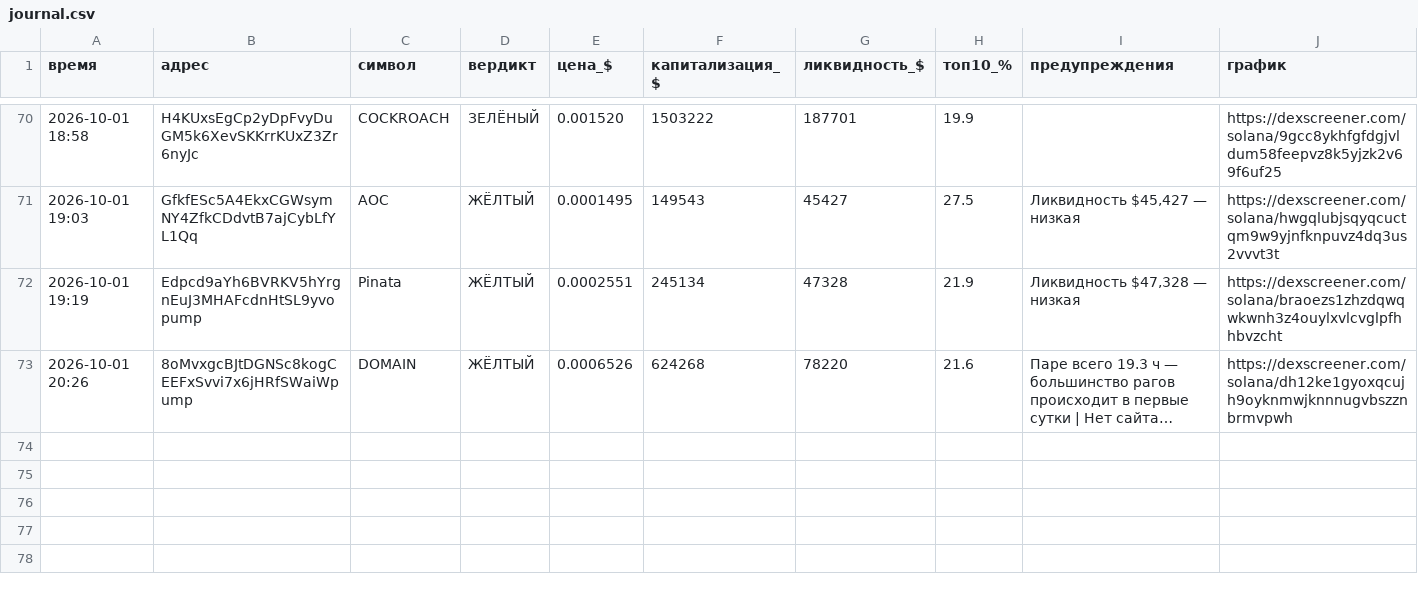
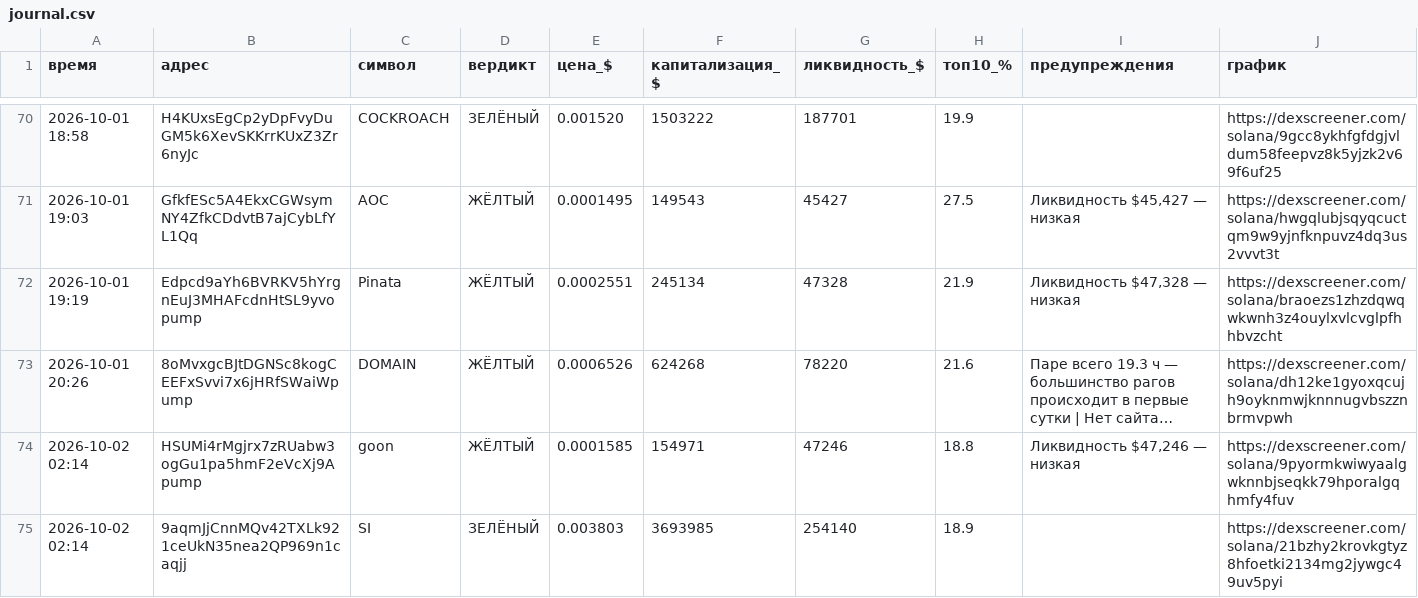
Before and after one commit to kovalkovulian-creator/crypto-scanner-github, a CSV file: journal.csv, drawn as a sheet; only a part is shown, gaps mark what is left out; long unchanged cells end in …; the diff names each change by its address in the sheet, - before the commit and + after, or states it on an @@ line.

```diff
--- a/journal.csv
+++ b/journal.csv
+row 74: 2026-10-02 02:14 | HSUMi4rMgjrx7zRUabw3ogGu1pa5hmF2eVcXj9Apump | goon | ЖЁЛТЫЙ | 0.0001585 | 154971 | 47246 | 18.8 | Ликвидность $47,246 — низкая | https://dexscreener.com/solana/9pyormkwiwyaalgwknnbjseqkk79hporalgqhmfy4fuv
+row 75: 2026-10-02 02:14 | 9aqmJjCnnMQv42TXLk921ceUkN35nea2QP969n1caqjj | SI | ЗЕЛЁНЫЙ | 0.003803 | 3693985 | 254140 | 18.9 |  | https://dexscreener.com/solana/21bzhy2krovkgtyz8hfoetki2134mg2jywgc49uv5pyi
```
Also changed, not shown: 2 other files.
